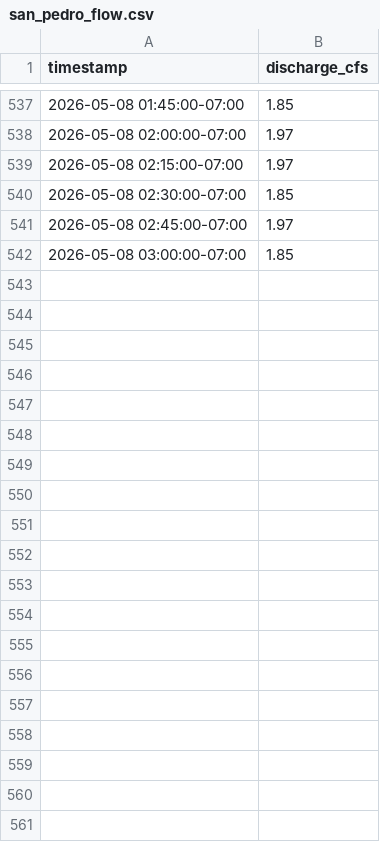
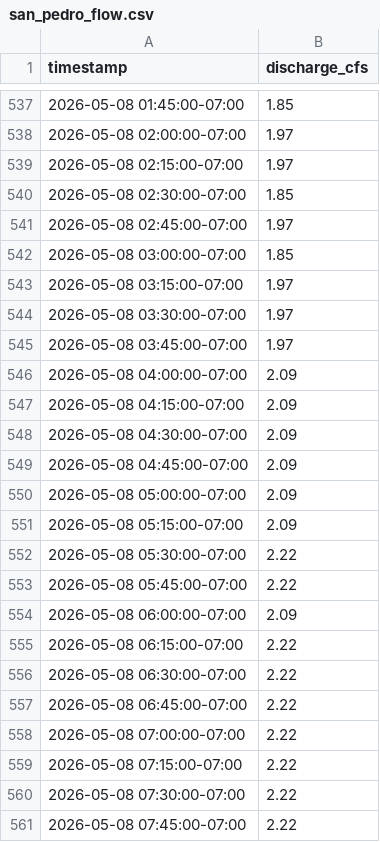
Before and after one commit to JMelko/USGS-Automator, a CSV file: data/processed/san_pedro_flow.csv, drawn as a sheet; only a part is shown, gaps mark what is left out; the diff covers the shown part only; the diff names each change by its address in the sheet, - before the commit and + after, or states it on an @@ line.

```diff
--- a/data/processed/san_pedro_flow.csv
+++ b/data/processed/san_pedro_flow.csv
+row 543: 2026-05-08 03:15:00-07:00 | 1.97
+row 544: 2026-05-08 03:30:00-07:00 | 1.97
+row 545: 2026-05-08 03:45:00-07:00 | 1.97
+row 546: 2026-05-08 04:00:00-07:00 | 2.09
+row 547: 2026-05-08 04:15:00-07:00 | 2.09
+row 548: 2026-05-08 04:30:00-07:00 | 2.09
+row 549: 2026-05-08 04:45:00-07:00 | 2.09
+row 550: 2026-05-08 05:00:00-07:00 | 2.09
+row 551: 2026-05-08 05:15:00-07:00 | 2.09
+row 552: 2026-05-08 05:30:00-07:00 | 2.22
+row 553: 2026-05-08 05:45:00-07:00 | 2.22
+row 554: 2026-05-08 06:00:00-07:00 | 2.09
+row 555: 2026-05-08 06:15:00-07:00 | 2.22
+row 556: 2026-05-08 06:30:00-07:00 | 2.22
+row 557: 2026-05-08 06:45:00-07:00 | 2.22
+row 558: 2026-05-08 07:00:00-07:00 | 2.22
+row 559: 2026-05-08 07:15:00-07:00 | 2.22
+row 560: 2026-05-08 07:30:00-07:00 | 2.22
+row 561: 2026-05-08 07:45:00-07:00 | 2.22
```
Also changed, not shown: 73 added rows elsewhere in this file, 1 other file.
